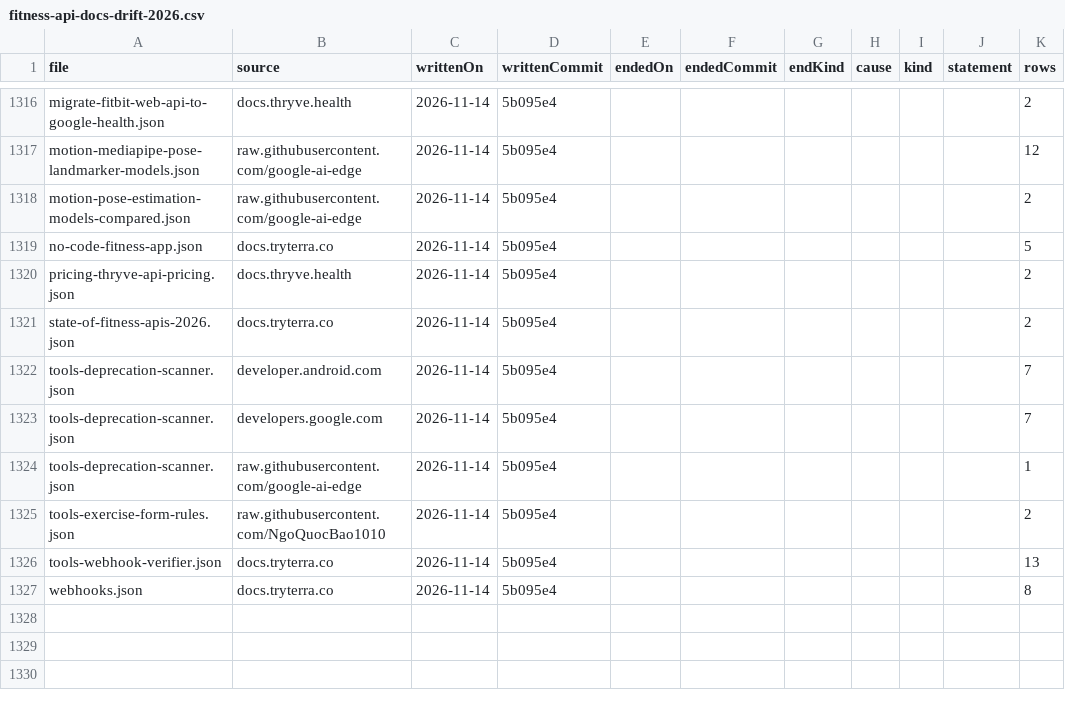
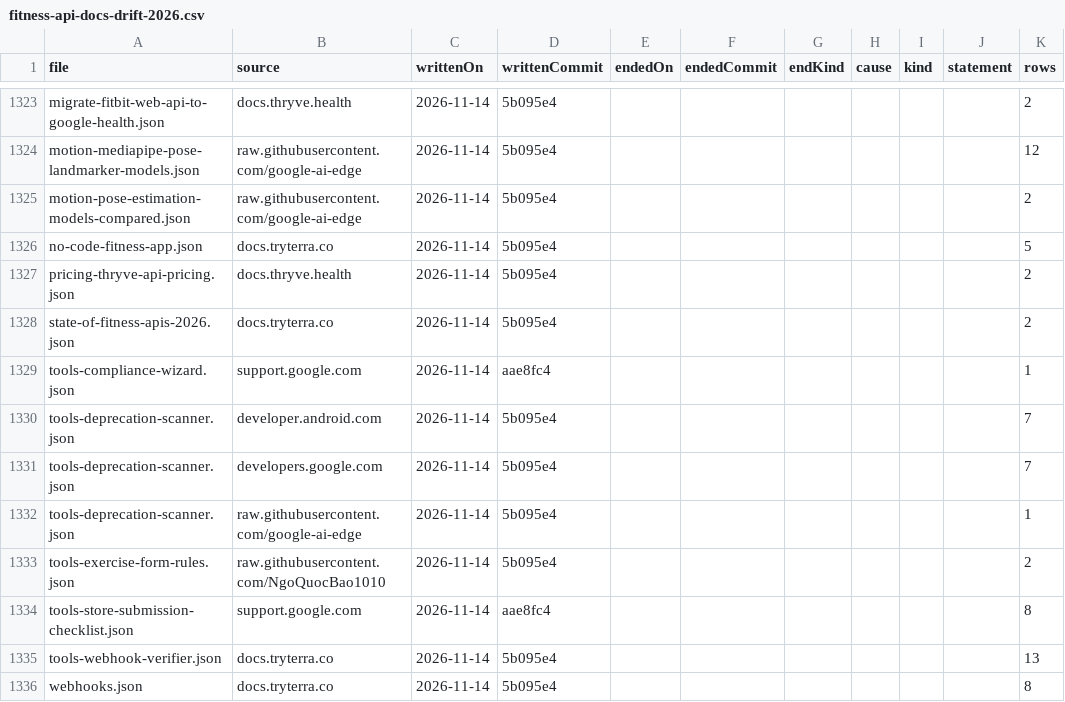
Before and after one commit to nikitastarovzz/aifitnessapi, a CSV file: public/datasets/fitness-api-docs-drift-2026.csv, drawn as a sheet; only a part is shown, gaps mark what is left out; the diff covers the shown part only.

```diff
--- a/public/datasets/fitness-api-docs-drift-2026.csv
+++ b/public/datasets/fitness-api-docs-drift-2026.csv
@@ -1321,2 +1328,3 @@ file,source,writtenOn,writtenCommit,endedOn,endedCommit,endKind,cause,kind,state
 "state-of-fitness-apis-2026.json","docs.tryterra.co","2026-11-14","5b095e4",,,,,,,"2"
+"tools-compliance-wizard.json","support.google.com","2026-11-14","aae8fc4",,,,,,,"1"
 "tools-deprecation-scanner.json","developer.android.com","2026-11-14","5b095e4",,,,,,,"7"
@@ -1325,2 +1333,3 @@ file,source,writtenOn,writtenCommit,endedOn,endedCommit,endKind,cause,kind,state
 "tools-exercise-form-rules.json","raw.githubusercontent.com/NgoQuocBao1010","2026-11-14","5b095e4",,,,,,,"2"
+"tools-store-submission-checklist.json","support.google.com","2026-11-14","aae8fc4",,,,,,,"8"
 "tools-webhook-verifier.json","docs.tryterra.co","2026-11-14","5b095e4",,,,,,,"13"
```
Also changed, not shown: 7 added rows and 6 edited cells elsewhere in this file, public/datasets/fitness-api-shutdown-notice-2026.csv, 29 other files.
